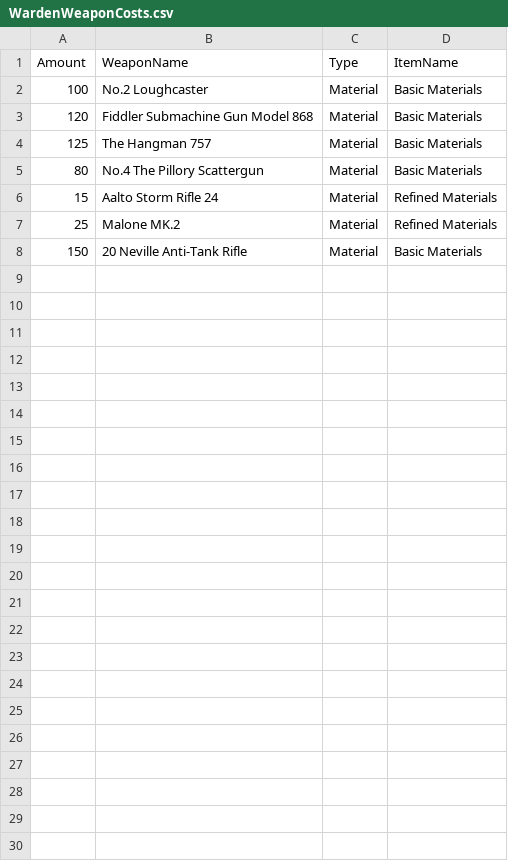
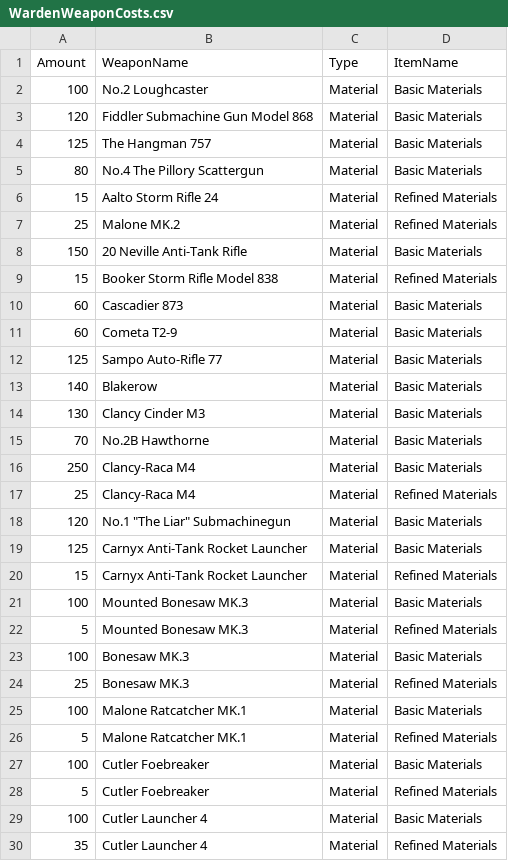
Before and after one commit to Tallis92/FoxholeIntelboard, a CSV file: IntelboardAPI/Data/CSV/WardenWeaponCosts.csv, drawn as a sheet; the diff names each change by its address in the sheet, - before the commit and + after, or states it on an @@ line.

```diff
--- a/IntelboardAPI/Data/CSV/WardenWeaponCosts.csv
+++ b/IntelboardAPI/Data/CSV/WardenWeaponCosts.csv
+row 9: 15 | Booker Storm Rifle Model 838 | Material | Refined Materials
+row 10: 60 | Cascadier 873 | Material | Basic Materials
+row 11: 60 | Cometa T2-9 | Material | Basic Materials
+row 12: 125 | Sampo Auto-Rifle 77 | Material | Basic Materials
+row 13: 140 | Blakerow | Material | Basic Materials
+row 14: 130 | Clancy Cinder M3 | Material | Basic Materials
+row 15: 70 | No.2B Hawthorne | Material | Basic Materials
+row 16: 250 | Clancy-Raca M4 | Material | Basic Materials
+row 17: 25 | Clancy-Raca M4 | Material | Refined Materials
+row 18: 120 | No.1 "The Liar" Submachinegun | Material | Basic Materials
+row 19: 125 | Carnyx Anti-Tank Rocket Launcher | Material | Basic Materials
+row 20: 15 | Carnyx Anti-Tank Rocket Launcher | Material | Refined Materials
+row 21: 100 | Mounted Bonesaw MK.3 | Material | Basic Materials
+row 22: 5 | Mounted Bonesaw MK.3 | Material | Refined Materials
+row 23: 100 | Bonesaw MK.3 | Material | Basic Materials
+row 24: 25 | Bonesaw MK.3 | Material | Refined Materials
+row 25: 100 | Malone Ratcatcher MK.1 | Material | Basic Materials
+row 26: 5 | Malone Ratcatcher MK.1 | Material | Refined Materials
+row 27: 100 | Cutler Foebreaker | Material | Basic Materials
+row 28: 5 | Cutler Foebreaker | Material | Refined Materials
+row 29: 100 | Cutler Launcher 4 | Material | Basic Materials
+row 30: 35 | Cutler Launcher 4 | Material | Refined Materials
```
Also changed, not shown: IntelboardAPI/Data/CSV/ColonialWeaponCosts.csv, IntelboardAPI/Data/CSV/ColonialWeapons.csv, 2 other files.
